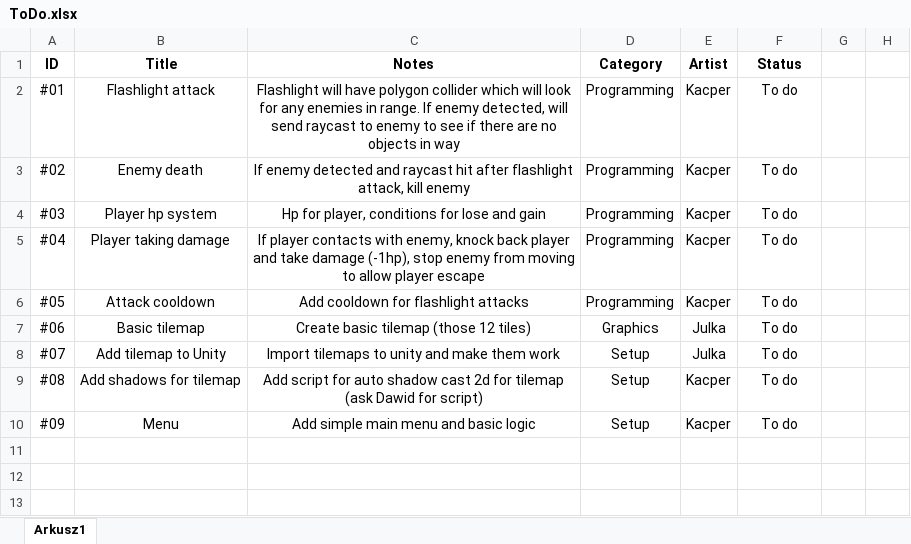
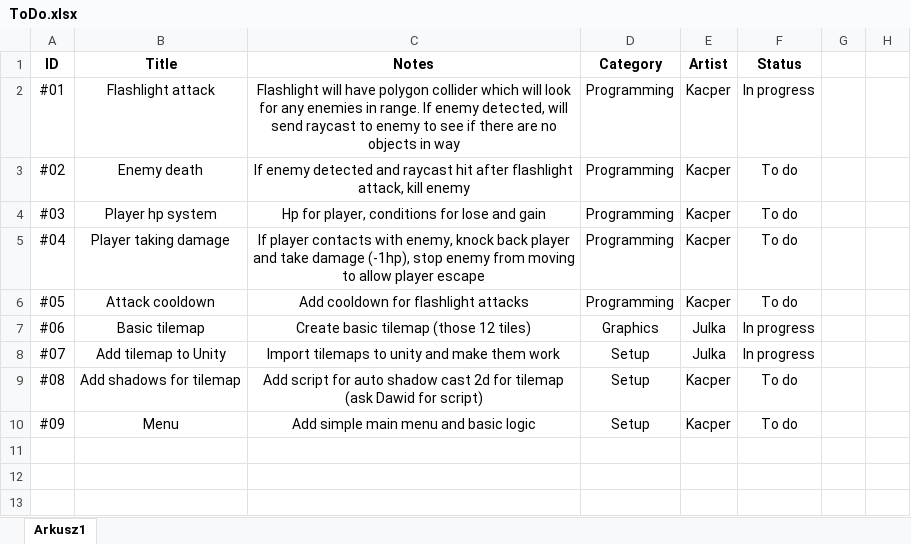
Before and after one commit to t0rf1/LightPlatformer, an Excel workbook: Assets/ToDo.xlsx, sheet Arkusz1, drawn as a sheet; only a part is shown; values as stored, in another font and other column widths than the file's, no borders; conditional formats not drawn; the diff names each change by its address in the sheet, - before the commit and + after, or states it on an @@ line.

Commit message:
FlashAttack in progress

```diff
--- a/Assets/ToDo.xlsx (sheet Arkusz1)
+++ b/Assets/ToDo.xlsx (sheet Arkusz1)
-F2 (Status): To do
+F2 (Status): In progress
-F7:F8 (Status): To do
+F7:F8 (Status): In progress
```
Also changed, not shown: 7 other files.
